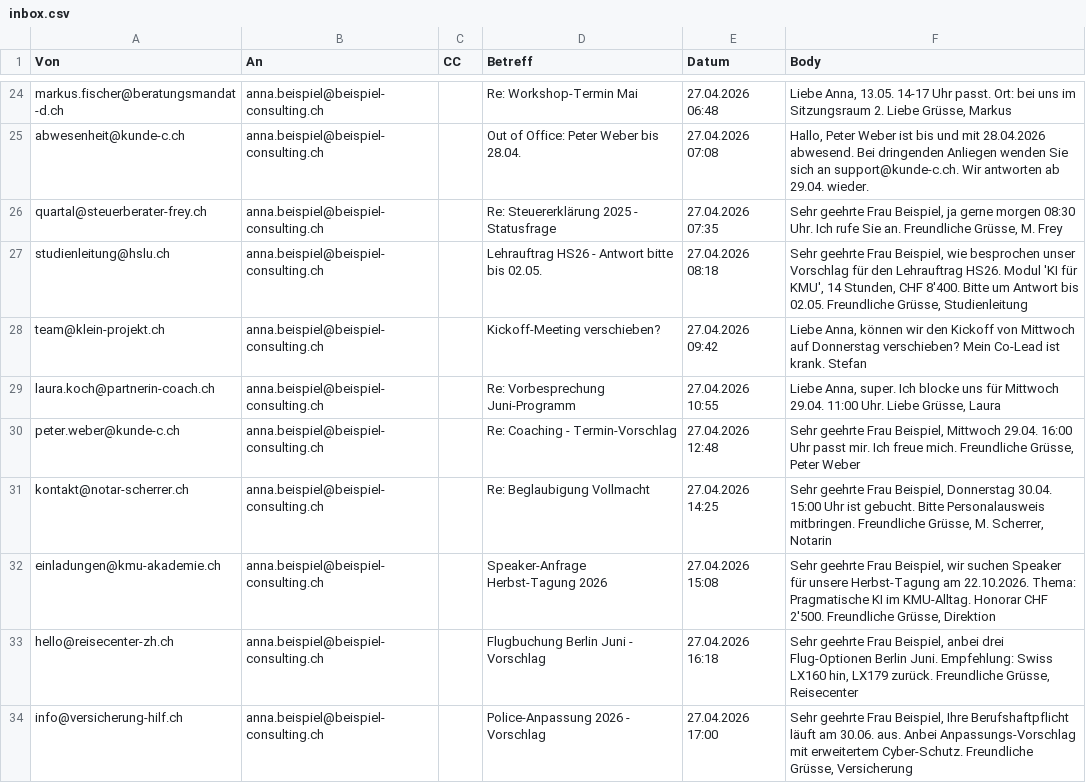
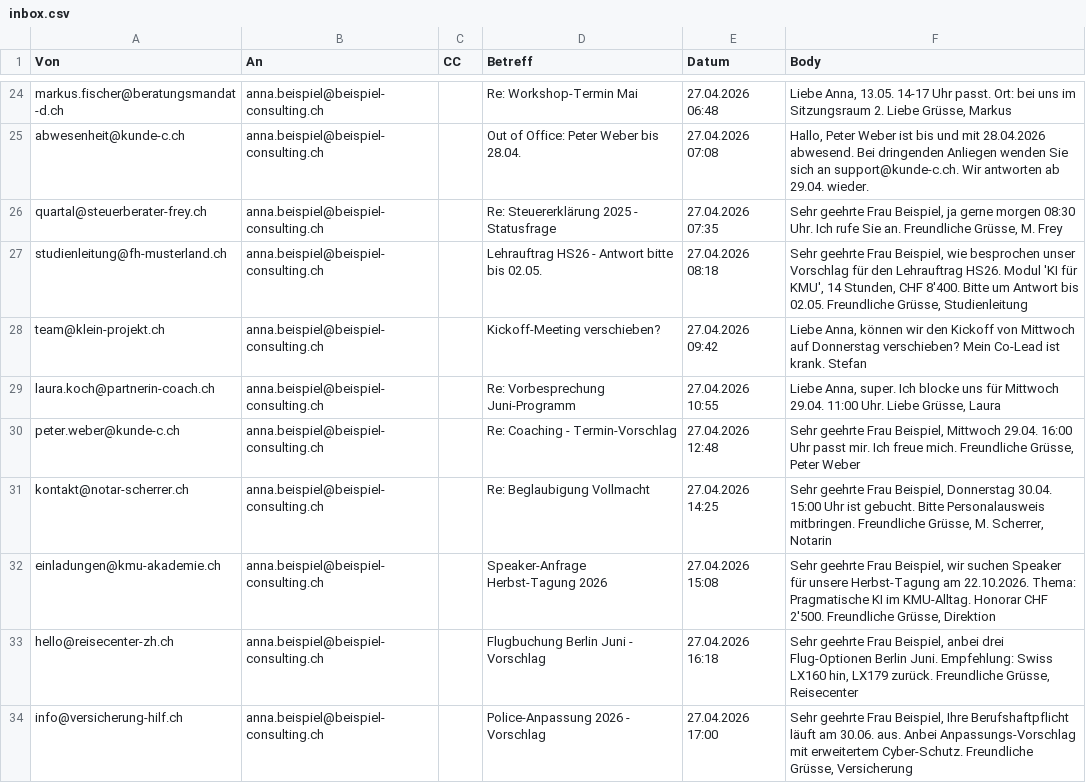
Before and after one commit to ai-edu-ch/ai-edu-plugins, a CSV file: plugins/ai-edu-mail-agents/examples/inbox.csv, drawn as a sheet; only a part is shown, gaps mark what is left out; the diff covers the shown part only.

```diff
--- a/plugins/ai-edu-mail-agents/examples/inbox.csv
+++ b/plugins/ai-edu-mail-agents/examples/inbox.csv
@@ -26,3 +26,3 @@ abwesenheit@kunde-c.ch,anna.beispiel@beispiel-consulting.ch,,Out of Office: Pete
 quartal@steuerberater-frey.ch,anna.beispiel@beispiel-consulting.ch,,Re: Steuererklärung 2025 - Statusfrage,27.04.2026 07:35,"Sehr geehrte Frau Beispiel, ja gerne morgen 08:30 Uhr. Ich rufe Sie an. Freundliche Grüsse, M. Frey"
-studienleitung@hslu.ch,anna.beispiel@beispiel-consulting.ch,,Lehrauftrag HS26 - Antwort bitte bis 02.05.,27.04.2026 08:18,"Sehr geehrte Frau Beispiel, wie besprochen unser Vorschlag für den Lehrauftrag HS26. Modul 'KI für KMU', 14 Stunden, CHF 8'400. Bitte um Antwort bis 02.05. Freundliche Grüsse, Studienleitung"
+studienleitung@fh-musterland.ch,anna.beispiel@beispiel-consulting.ch,,Lehrauftrag HS26 - Antwort bitte bis 02.05.,27.04.2026 08:18,"Sehr geehrte Frau Beispiel, wie besprochen unser Vorschlag für den Lehrauftrag HS26. Modul 'KI für KMU', 14 Stunden, CHF 8'400. Bitte um Antwort bis 02.05. Freundliche Grüsse, Studienleitung"
 team@klein-projekt.ch,anna.beispiel@beispiel-consulting.ch,,Kickoff-Meeting verschieben?,27.04.2026 09:42,"Liebe Anna, können wir den Kickoff von Mittwoch auf Donnerstag verschieben? Mein Co-Lead ist krank. Stefan"
```
Also changed, not shown: 24 edited cells elsewhere in this file, plugins/ai-edu-mail-agents/examples/sent.csv, plugins/ai-edu-mail-agents/examples/vips.csv, 16 other files.
